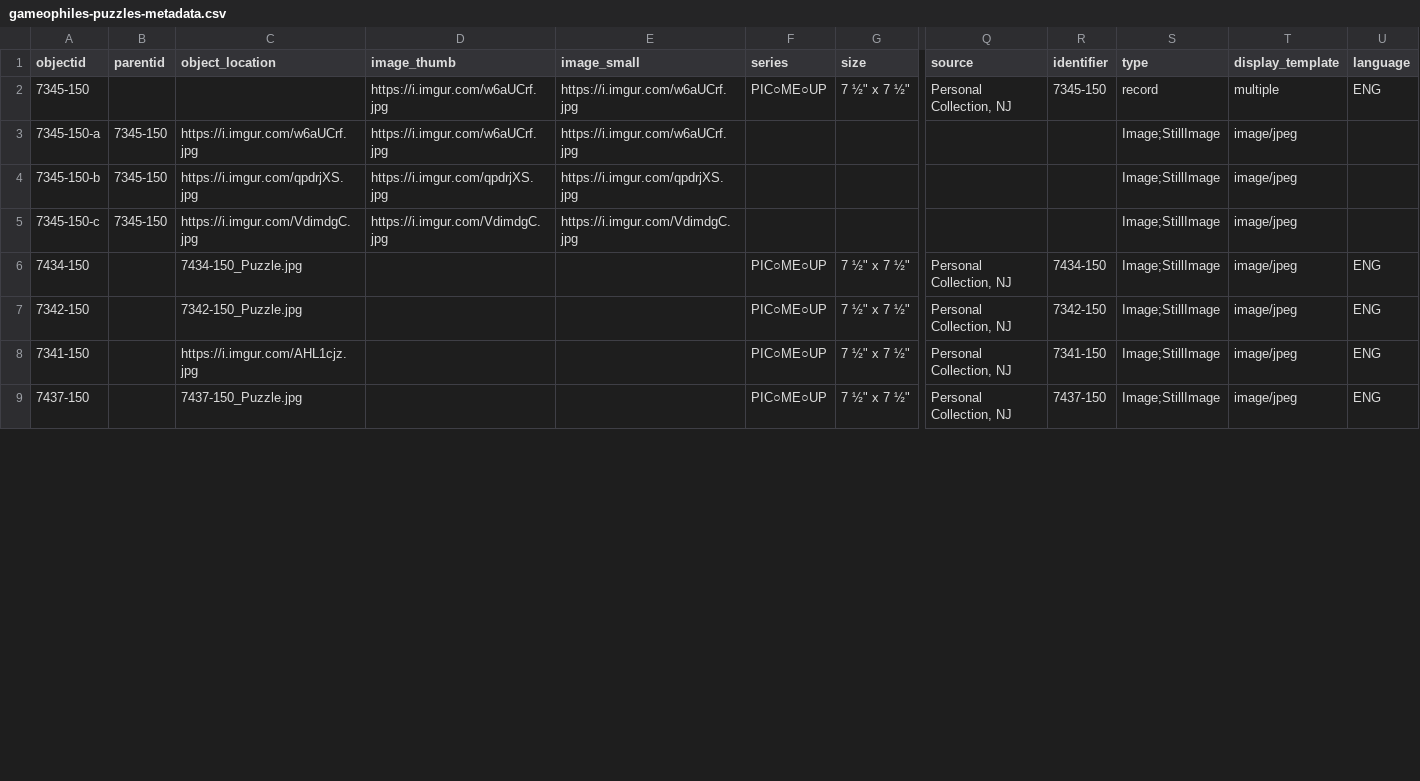
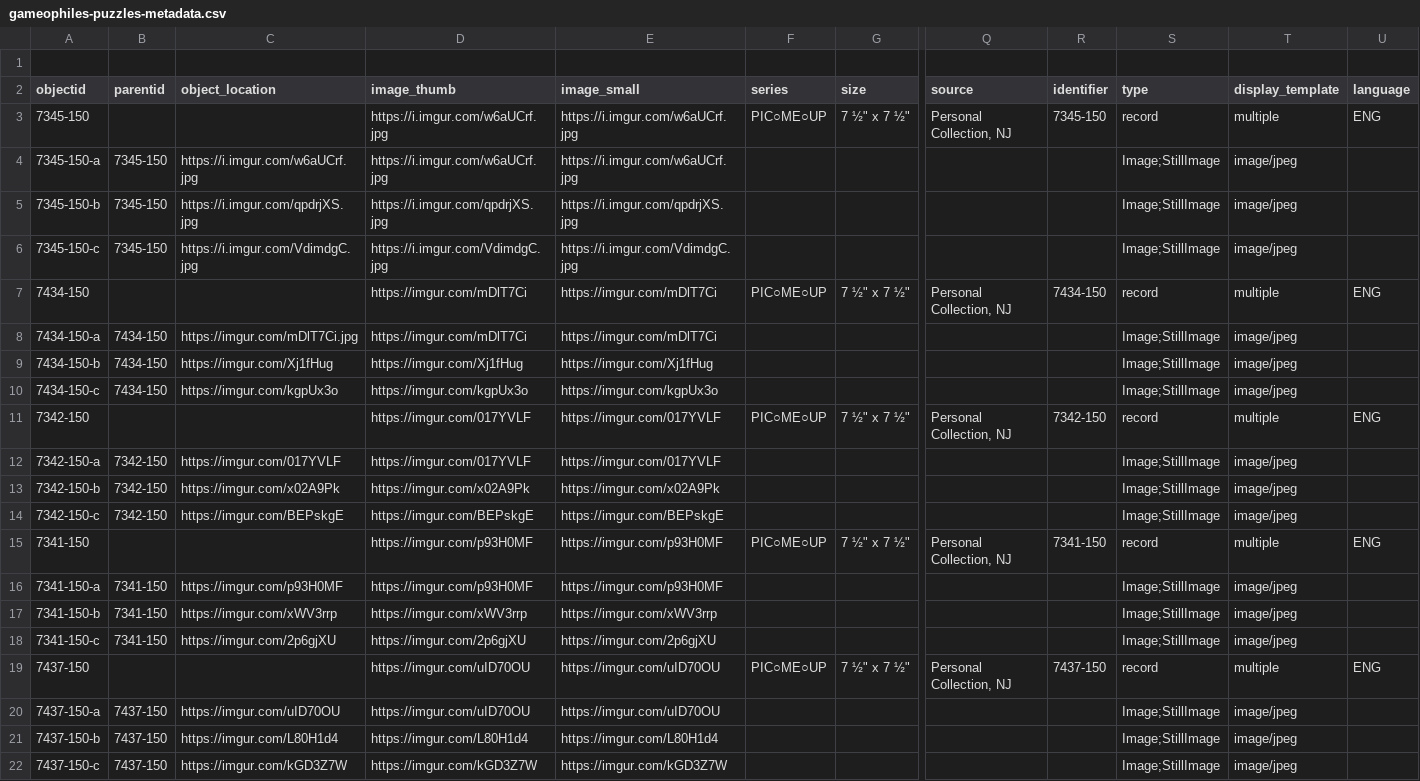
Before and after one commit to ZuzannaKelvin/gameophiles-unlimited-jigsaw-puzzles-csv, a CSV file: _data/gameophiles-puzzles-metadata.csv, drawn as a sheet; only a part is shown, gaps mark what is left out; addresses are those after the commit; rows hold the shown columns only; the diff covers the shown part only; the diff names each change by its address in the sheet, - before the commit and + after, or states it on an @@ line.

Commit message:
Update gameophiles-puzzles-metadata.csv

```diff
--- a/_data/gameophiles-puzzles-metadata.csv
+++ b/_data/gameophiles-puzzles-metadata.csv
+row 1: (empty)
-C7 (object_location): 7434-150_Puzzle.jpg
+C7 (object_location): (empty)
-D7 (image_thumb): (empty)
+D7 (image_thumb): https://imgur.com/mDlT7Ci
-E7 (image_small): (empty)
+E7 (image_small): https://imgur.com/mDlT7Ci
-S7 (type): Image;StillImage
+S7 (type): record
-T7 (display_template): image/jpeg
+T7 (display_template): multiple
+row 8: 7434-150-a | 7434-150 | https://imgur.com/mDlT7Ci.jpg | https://imgur.com/mDlT7Ci | https://imgur.com/mDlT7Ci |  |  |  |  | Image;StillImage | image/jpeg
+row 9: 7434-150-b | 7434-150 | https://imgur.com/Xj1fHug | https://imgur.com/Xj1fHug | https://imgur.com/Xj1fHug |  |  |  |  | Image;StillImage | image/jpeg
+row 10: 7434-150-c | 7434-150 | https://imgur.com/kgpUx3o | https://imgur.com/kgpUx3o | https://imgur.com/kgpUx3o |  |  |  |  | Image;StillImage | image/jpeg
-C11 (object_location): 7342-150_Puzzle.jpg
+C11 (object_location): (empty)
-D11 (image_thumb): (empty)
+D11 (image_thumb): https://imgur.com/017YVLF
-E11 (image_small): (empty)
+E11 (image_small): https://imgur.com/017YVLF
-S11 (type): Image;StillImage
+S11 (type): record
-T11 (display_template): image/jpeg
+T11 (display_template): multiple
+row 12: 7342-150-a | 7342-150 | https://imgur.com/017YVLF | https://imgur.com/017YVLF | https://imgur.com/017YVLF |  |  |  |  | Image;StillImage | image/jpeg
+row 13: 7342-150-b | 7342-150 | https://imgur.com/x02A9Pk | https://imgur.com/x02A9Pk | https://imgur.com/x02A9Pk |  |  |  |  | Image;StillImage | image/jpeg
+row 14: 7342-150-c | 7342-150 | https://imgur.com/BEPskgE | https://imgur.com/BEPskgE | https://imgur.com/BEPskgE |  |  |  |  | Image;StillImage | image/jpeg
-C15 (object_location): https://i.imgur.com/AHL1cjz.jpg
+C15 (object_location): (empty)
-D15 (image_thumb): (empty)
+D15 (image_thumb): https://imgur.com/p93H0MF
-E15 (image_small): (empty)
+E15 (image_small): https://imgur.com/p93H0MF
-S15 (type): Image;StillImage
+S15 (type): record
-T15 (display_template): image/jpeg
+T15 (display_template): multiple
+row 16: 7341-150-a | 7341-150 | https://imgur.com/p93H0MF | https://imgur.com/p93H0MF | https://imgur.com/p93H0MF |  |  |  |  | Image;StillImage | image/jpeg
+row 17: 7341-150-b | 7341-150 | https://imgur.com/xWV3rrp | https://imgur.com/xWV3rrp | https://imgur.com/xWV3rrp |  |  |  |  | Image;StillImage | image/jpeg
+row 18: 7341-150-c | 7341-150 | https://imgur.com/2p6gjXU | https://imgur.com/2p6gjXU | https://imgur.com/2p6gjXU |  |  |  |  | Image;StillImage | image/jpeg
-C19 (object_location): 7437-150_Puzzle.jpg
+C19 (object_location): (empty)
-D19 (image_thumb): (empty)
+D19 (image_thumb): https://imgur.com/uID70OU
-E19 (image_small): (empty)
+E19 (image_small): https://imgur.com/uID70OU
-S19 (type): Image;StillImage
+S19 (type): record
-T19 (display_template): image/jpeg
+T19 (display_template): multiple
+row 20: 7437-150-a | 7437-150 | https://imgur.com/uID70OU | https://imgur.com/uID70OU | https://imgur.com/uID70OU |  |  |  |  | Image;StillImage | image/jpeg
+row 21: 7437-150-b | 7437-150 | https://imgur.com/L80H1d4 | https://imgur.com/L80H1d4 | https://imgur.com/L80H1d4 |  |  |  |  | Image;StillImage | image/jpeg
+row 22: 7437-150-c | 7437-150 | https://imgur.com/kGD3Z7W | https://imgur.com/kGD3Z7W | https://imgur.com/kGD3Z7W |  |  |  |  | Image;StillImage | image/jpeg
```
Also changed, not shown: 6 added rows and 10 edited cells elsewhere in this file.
